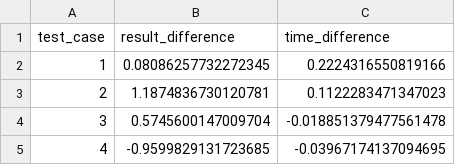
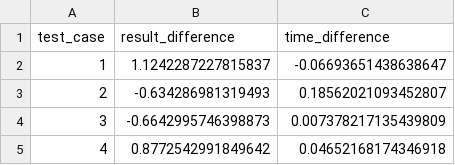
Before and after one commit to Hansimov/GPT-Sharing, a CSV file: codes/CI_output/GPU_tests/2023-05-02-15-30-00/regression.csv, drawn as a sheet.

```diff
--- a/codes/CI_output/GPU_tests/2023-05-02-15-30-00/regression.csv
+++ b/codes/CI_output/GPU_tests/2023-05-02-15-30-00/regression.csv
@@ -1,5 +1,5 @@
 test_case,result_difference,time_difference
-1,0.08086257732272345,0.2224316550819166
-2,1.1874836730120781,0.1122283471347023
-3,0.5745600147009704,-0.018851379477561478
-4,-0.9599829131723685,-0.03967174137094695
+1,1.1242287227815837,-0.06693651438638647
+2,-0.634286981319493,0.18562021093452807
+3,-0.6642995746398873,0.007378217135439809
+4,0.8772542991849642,0.04652168174346918
```
Also changed, not shown: codes/CI_output/CPU_tests/2023-05-01-14-04-31/regression.csv, codes/CI_output/CPU_tests/2023-05-02-15-30-00/regression.csv, 12 other files.
